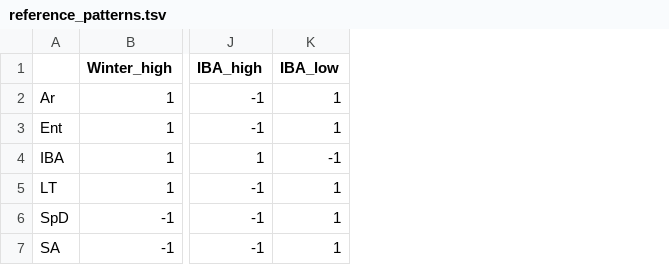
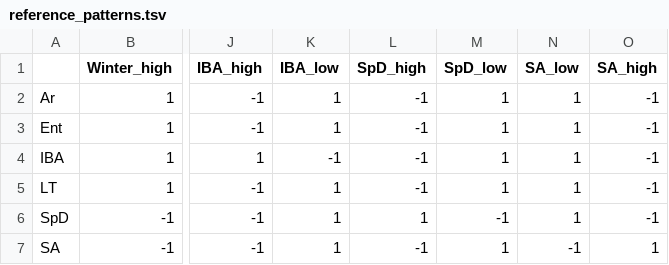
Before and after one commit to rnabioco/squirrelbox, a TSV file: data/cluster_patterns_matrices/reference_patterns.tsv, drawn as a sheet; only a part is shown, gaps mark what is left out; the diff names each change by its address in the sheet, - before the commit and + after, or states it on an @@ line.

Commit message:
ordering compatibility with clustering report

```diff
--- a/data/cluster_patterns_matrices/reference_patterns.tsv
+++ b/data/cluster_patterns_matrices/reference_patterns.tsv
+column L (SpD_high), rows 2-7: -1 | -1 | -1 | -1 | 1 | -1
+column M (SpD_low), rows 2-7: 1 | 1 | 1 | 1 | -1 | 1
+column N (SA_low), rows 2-7: 1 | 1 | 1 | 1 | 1 | -1
+column O (SA_high), rows 2-7: -1 | -1 | -1 | -1 | -1 | 1
```
Also changed, not shown: 2 other files.
